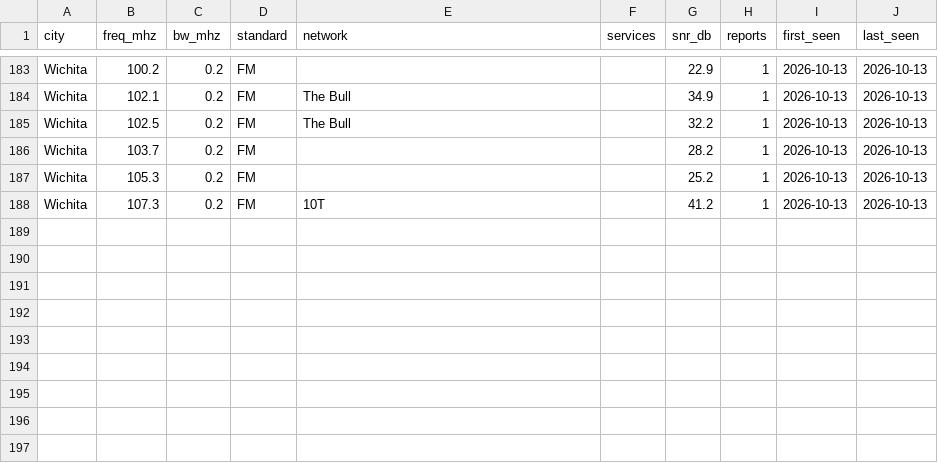
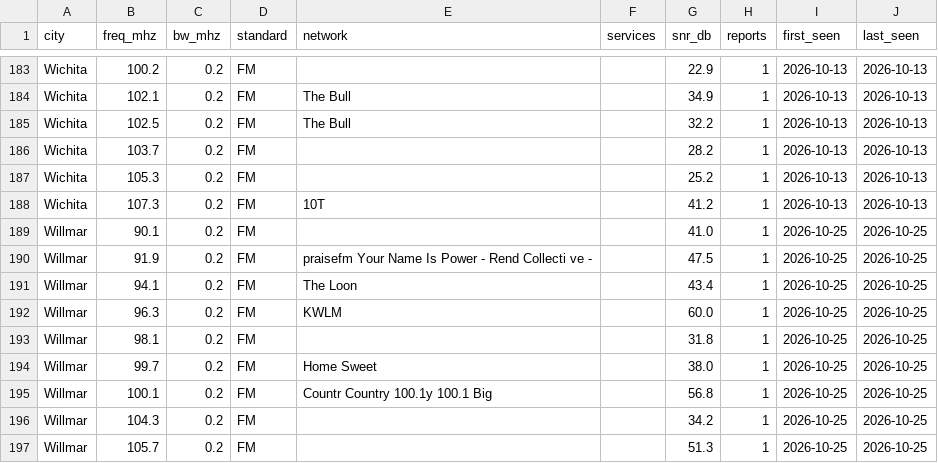
Before and after one commit to adswill/OnAir-channels, a CSV file: fm/US.csv, drawn as a sheet; only a part is shown, gaps mark what is left out; the diff names each change by its address in the sheet, - before the commit and + after, or states it on an @@ line.

```diff
--- a/fm/US.csv
+++ b/fm/US.csv
+row 189: Willmar | 90.1 | 0.2 | FM |  |  | 41.0 | 1 | 2026-10-25 | 2026-10-25
+row 190: Willmar | 91.9 | 0.2 | FM | praisefm Your Name Is Power - Rend Collecti ve - |  | 47.5 | 1 | 2026-10-25 | 2026-10-25
+row 191: Willmar | 94.1 | 0.2 | FM | The Loon |  | 43.4 | 1 | 2026-10-25 | 2026-10-25
+row 192: Willmar | 96.3 | 0.2 | FM | KWLM |  | 60.0 | 1 | 2026-10-25 | 2026-10-25
+row 193: Willmar | 98.1 | 0.2 | FM |  |  | 31.8 | 1 | 2026-10-25 | 2026-10-25
+row 194: Willmar | 99.7 | 0.2 | FM | Home Sweet |  | 38.0 | 1 | 2026-10-25 | 2026-10-25
+row 195: Willmar | 100.1 | 0.2 | FM | Countr Country 100.1y 100.1 Big |  | 56.8 | 1 | 2026-10-25 | 2026-10-25
+row 196: Willmar | 104.3 | 0.2 | FM |  |  | 34.2 | 1 | 2026-10-25 | 2026-10-25
+row 197: Willmar | 105.7 | 0.2 | FM |  |  | 51.3 | 1 | 2026-10-25 | 2026-10-25
```
